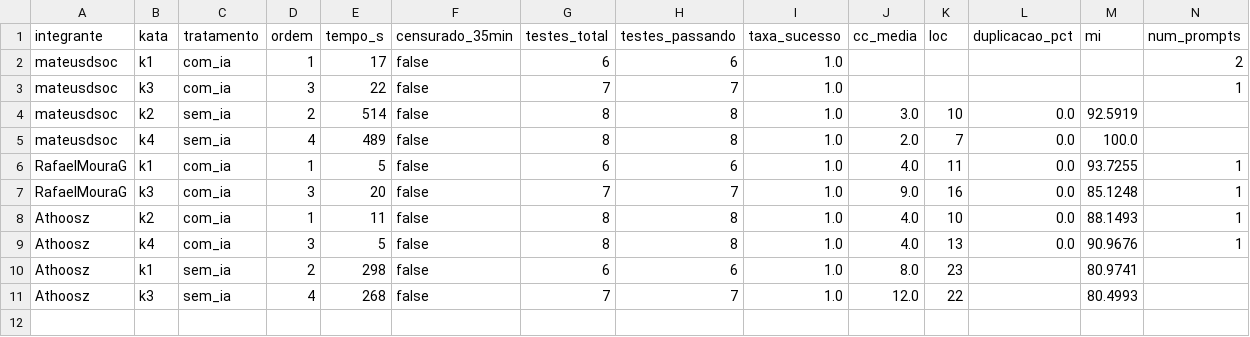
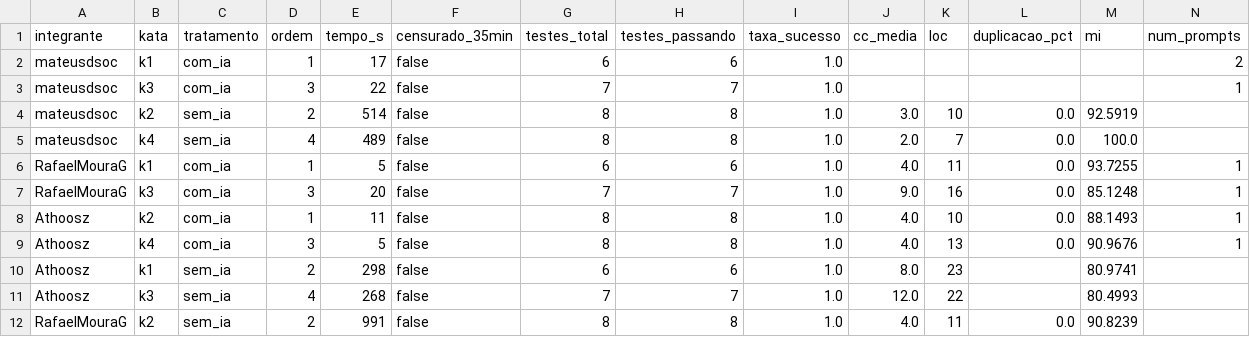
Before and after one commit to RafaelMouraG/Laboratorio-de-Experimentacao-de-Software, a CSV file: lab02/data/trials.csv, drawn as a sheet.

Commit message:
#50 trial k2 sem_ia: solucao manual, 8/8 testes e metricas estaticas
Time-to-green corrigido a mao: 991s = 753s do primeiro trecho de
cronometragem + 238s do segundo. O cronometro foi morto e religado no
meio do trial por um diagnostico errado de ambiente (o ps mostra o
binario real por tras do symlink do venv, e isso foi lido como
interpretador sem pytest), entao o script so gravou o segundo trecho.
Os ~4 min de parada entre os dois trechos ficam de fora: e tempo de
ferramenta, nao de resolucao. Relogio de parede do trial ~1310s, dentro
do time-box em qualquer leitura.

Metricas estaticas: cc_media=4.0, loc=11, duplicacao_pct=0.0, mi=90.8239.

```diff
--- a/lab02/data/trials.csv
+++ b/lab02/data/trials.csv
@@ -11 +11,2 @@ Athoosz,k1,sem_ia,2,298,false,6,6,1.0,8.0,23,,80.9741,
 Athoosz,k3,sem_ia,4,268,false,7,7,1.0,12.0,22,,80.4993,
+RafaelMouraG,k2,sem_ia,2,991,false,8,8,1.0,4.0,11,0.0,90.8239,
```
Also changed, not shown: 1 other file.
